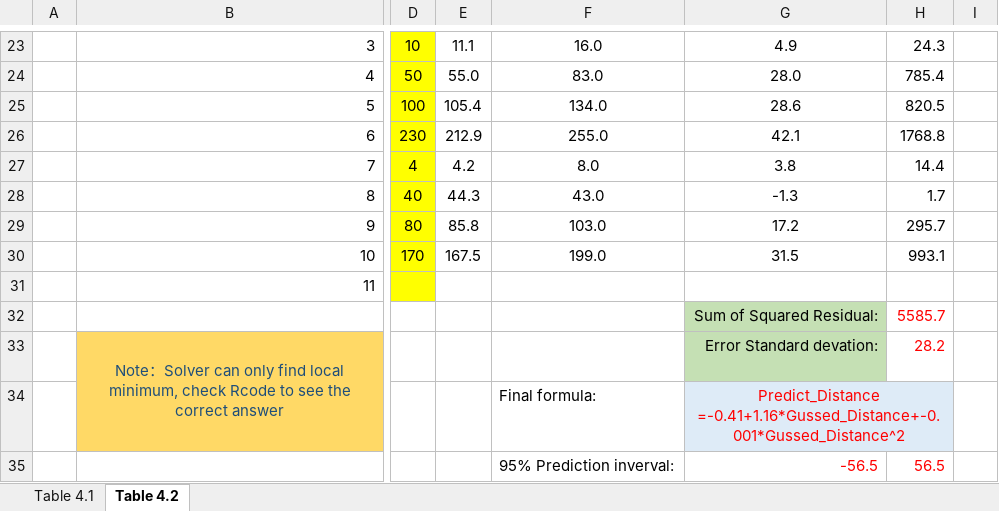
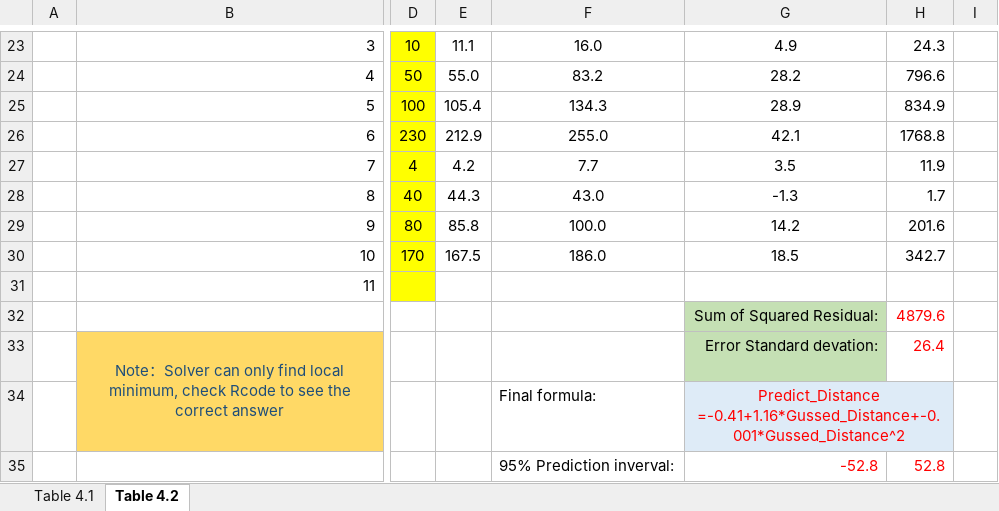
Before and after one commit to Shanlearning/Stat-201-teaching, an Excel workbook: Lab4/Lab 4 SAWA tables.xlsx, sheet Table 4.2, drawn as a sheet; only a part is shown, gaps mark what is left out; values as stored, in another font and other column widths than the file's, no borders; charts and pictures not drawn; removed rows and columns are numbered as before the commit, all else as after; rows hold the shown columns only; the diff covers the shown part only; the diff names each change by its address in the sheet, - before the commit and + after, or states it on an @@ line.

```diff
--- a/Lab4/Lab 4 SAWA tables.xlsx (sheet Table 4.2)
+++ b/Lab4/Lab 4 SAWA tables.xlsx (sheet Table 4.2)
-F24: 83.0
+F24: 83.2
-G24: 28.0
+G24: 28.2
-H24: 785.4
+H24: 796.6
-F25: 134.0
+F25: 134.3
-G25: 28.6
+G25: 28.9
-H25: 820.5
+H25: 834.9
-F27: 8.0
+F27: 7.7
-G27: 3.8
+G27: 3.5
-H27: 14.4
+H27: 11.9
-F29: 103.0
+F29: 100.0
-G29: 17.2
+G29: 14.2
-H29: 295.7
+H29: 201.6
-F30: 199.0
+F30: 186.0
-G30: 31.5
+G30: 18.5
-H30: 993.1
+H30: 342.7
-H32: 5585.7
+H32: 4879.6
-H33: 28.2
+H33: 26.4
-row 35:  |  |  |  | 95% Prediction inverval: | -56.5 | 56.5
+row 35:  |  |  |  | 95% Prediction inverval: | -52.8 | 52.8
```
Also changed, not shown: 1 added row, 1 removed row and 29 edited cells elsewhere in this sheet, sheet Table 4.1, charts or pictures.
